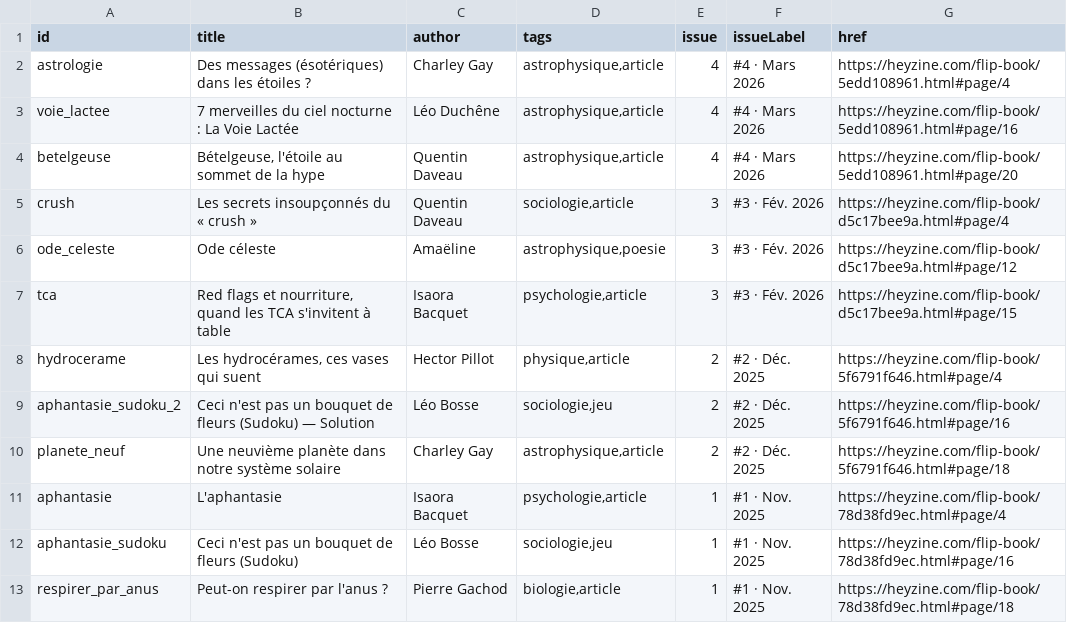
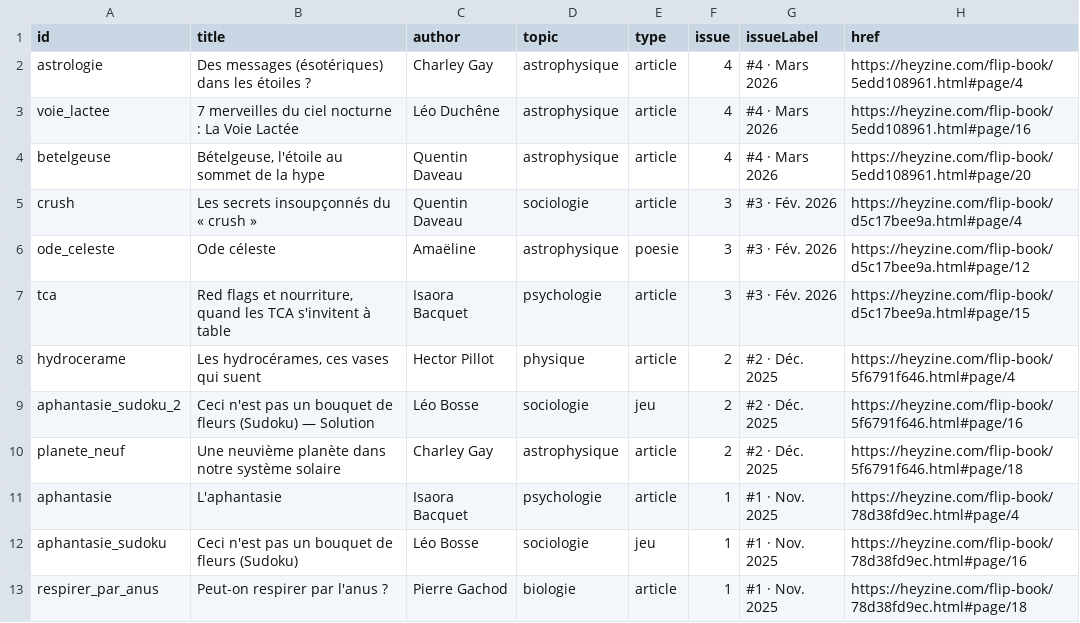
Before and after one commit to Troy314/Serotine_fork, a CSV file: articles.csv, drawn as a sheet; removed rows and columns are numbered as before the commit, all else as after; the diff names each change by its address in the sheet, - before the commit and + after, or states it on an @@ line.

Commit message:
Separate type from topic and make tag in article interactive

```diff
--- a/articles.csv
+++ b/articles.csv
-column D (tags), rows 2-13: astrophysique,article | astrophysique,article | astrophysique,article | sociologie,article | astrophysique,poesie | psychologie,article | physique,article | sociologie,jeu | astrophysique,article | psychologie,article | sociologie,jeu | biologie,article
+column D (topic), rows 2-13: astrophysique | astrophysique | astrophysique | sociologie | astrophysique | psychologie | physique | sociologie | astrophysique | psychologie | sociologie | biologie
+column E (type), rows 2-13: article | article | article | article | poesie | article | article | jeu | article | article | jeu | article
```
Also changed, not shown: 14 other files.
